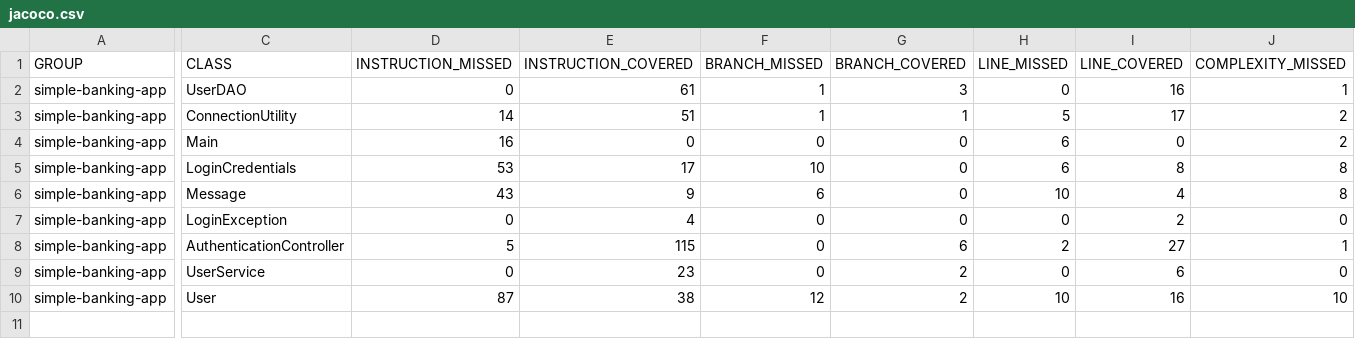
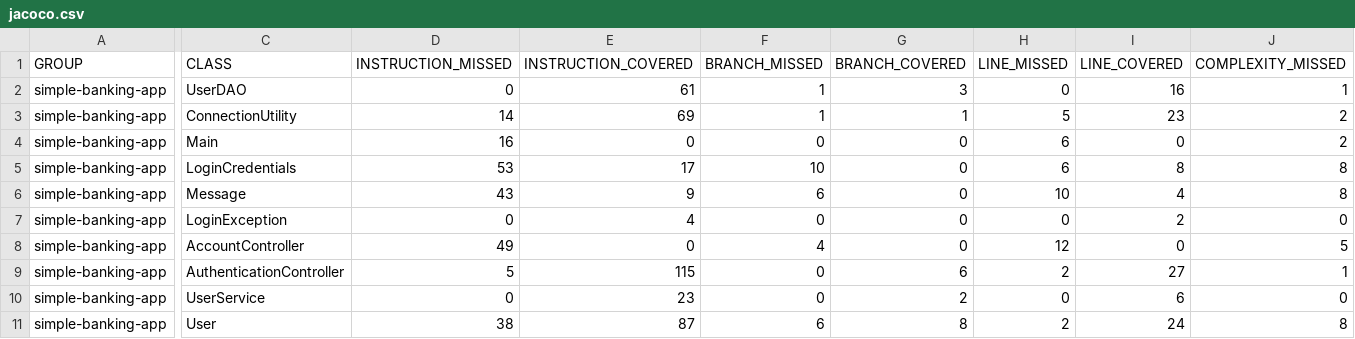
Before and after one commit to bach-tran/better-banking-api-demo, a CSV file: target/site/jacoco/jacoco.csv, drawn as a sheet; only a part is shown, gaps mark what is left out; addresses are those after the commit; rows hold the shown columns only; the diff covers the shown part only; the diff names each change by its address in the sheet, - before the commit and + after, or states it on an @@ line.

```diff
--- a/target/site/jacoco/jacoco.csv
+++ b/target/site/jacoco/jacoco.csv
-E3 (INSTRUCTION_COVERED): 51
+E3 (INSTRUCTION_COVERED): 69
-I3 (LINE_COVERED): 17
+I3 (LINE_COVERED): 23
+row 8: simple-banking-app | AccountController | 49 | 0 | 4 | 0 | 12 | 0 | 5
-D11 (INSTRUCTION_MISSED): 87
+D11 (INSTRUCTION_MISSED): 38
-E11 (INSTRUCTION_COVERED): 38
+E11 (INSTRUCTION_COVERED): 87
-F11 (BRANCH_MISSED): 12
+F11 (BRANCH_MISSED): 6
-G11 (BRANCH_COVERED): 2
+G11 (BRANCH_COVERED): 8
-H11 (LINE_MISSED): 10
+H11 (LINE_MISSED): 2
-I11 (LINE_COVERED): 16
+I11 (LINE_COVERED): 24
-J11 (COMPLEXITY_MISSED): 10
+J11 (COMPLEXITY_MISSED): 8
```
Also changed, not shown: 3 edited cells elsewhere in this file, 44 other files.
